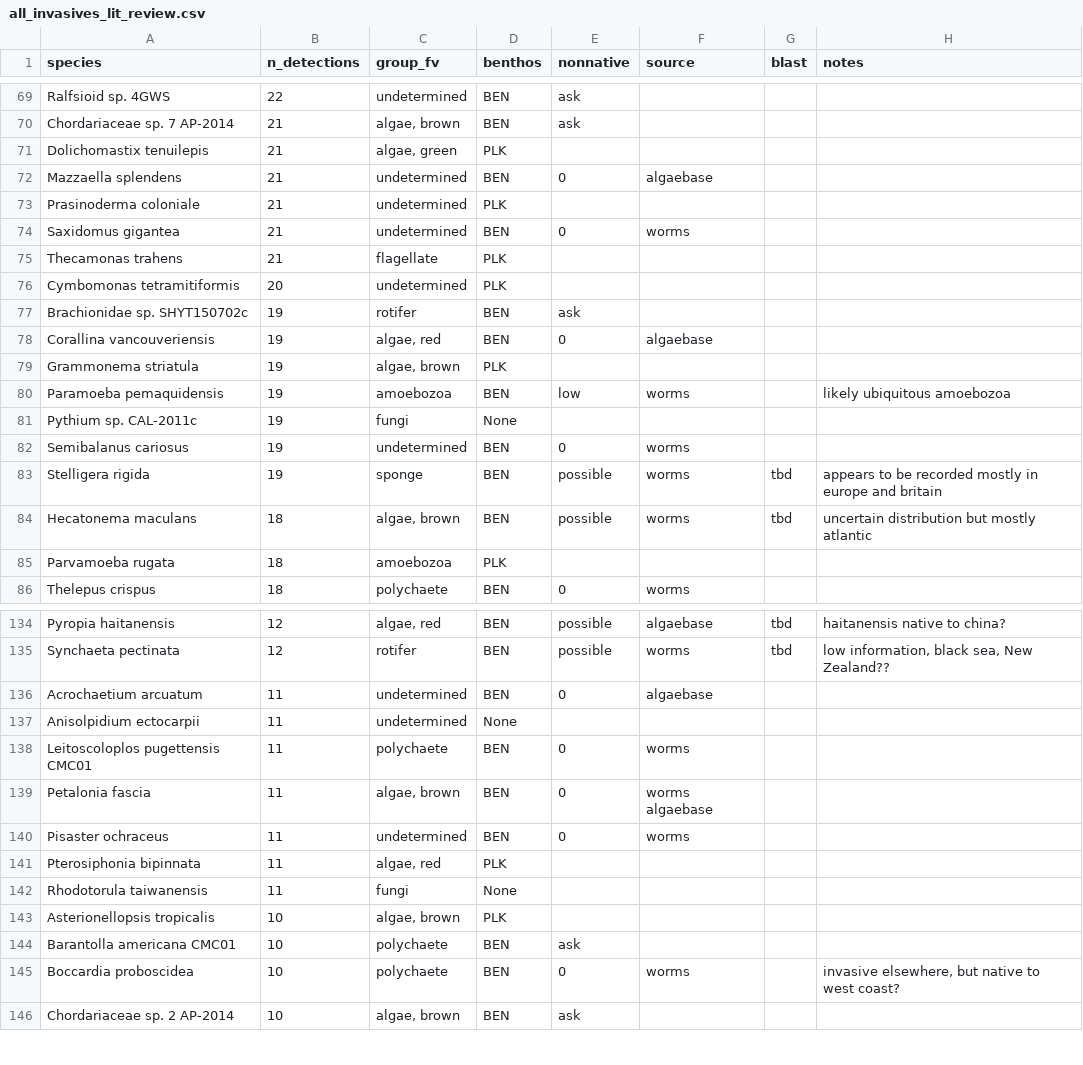
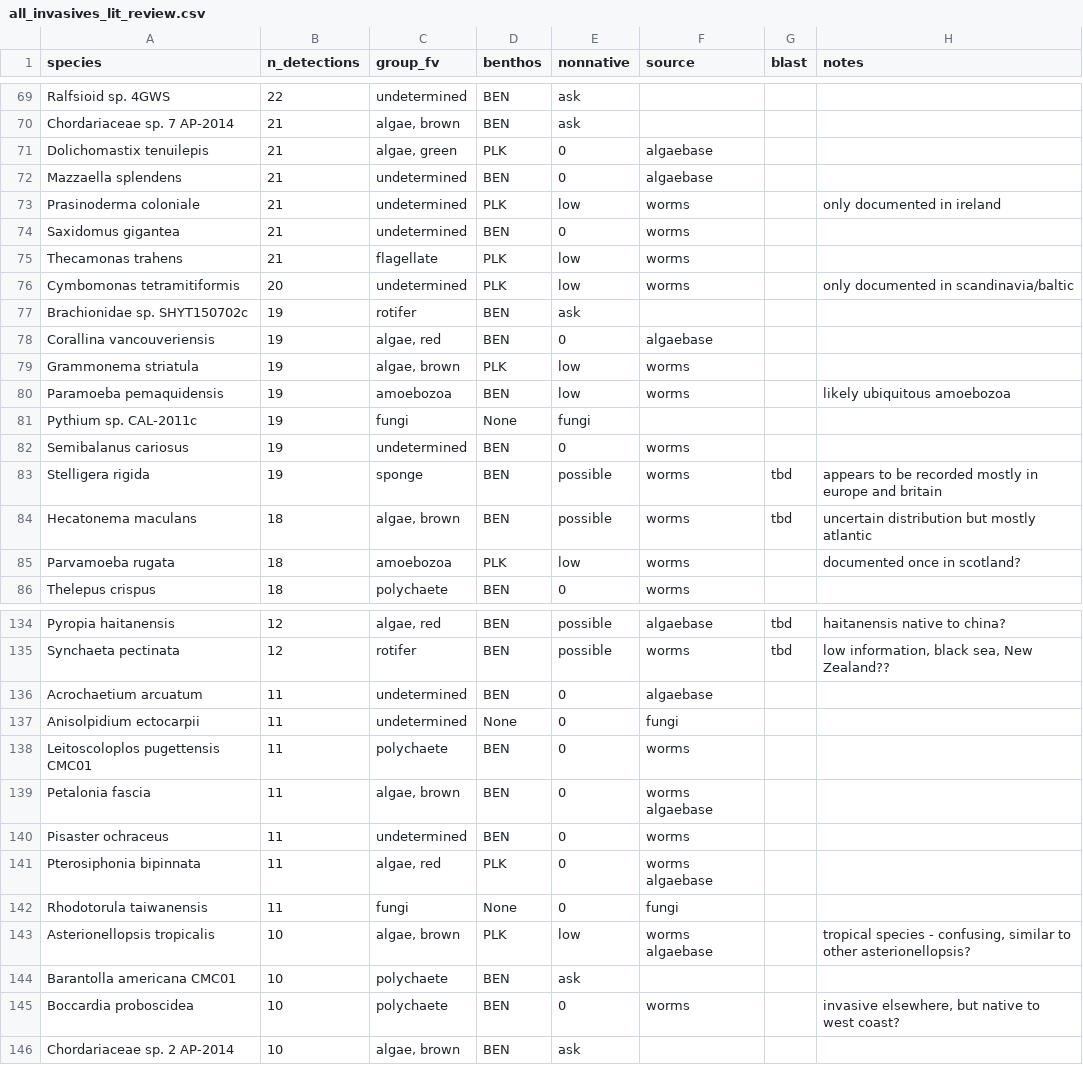
Before and after one commit to jdduprey/benthic.communities, a CSV file: docs/all_invasives_lit_review.csv, drawn as a sheet; only a part is shown, gaps mark what is left out; the diff covers the shown part only.

```diff
--- a/docs/all_invasives_lit_review.csv
+++ b/docs/all_invasives_lit_review.csv
@@ -70,13 +70,13 @@ Ralfsioid sp. 4GWS,22,undetermined,BEN,ask,,,
 Chordariaceae sp. 7 AP-2014,21,"algae, brown",BEN,ask,,,
-Dolichomastix tenuilepis,21,"algae, green",PLK,,,,
+Dolichomastix tenuilepis,21,"algae, green",PLK,0,algaebase,,
 Mazzaella splendens,21,undetermined,BEN,0,algaebase,,
-Prasinoderma coloniale,21,undetermined,PLK,,,,
+Prasinoderma coloniale,21,undetermined,PLK,low,worms,,only documented in ireland
 Saxidomus gigantea,21,undetermined,BEN,0,worms,,
-Thecamonas trahens,21,flagellate,PLK,,,,
-Cymbomonas tetramitiformis,20,undetermined,PLK,,,,
+Thecamonas trahens,21,flagellate,PLK,low,worms,,
+Cymbomonas tetramitiformis,20,undetermined,PLK,low,worms,,only documented in scandinavia/baltic
 Brachionidae sp. SHYT150702c,19,rotifer,BEN,ask,,,
 Corallina vancouveriensis,19,"algae, red",BEN,0,algaebase,,
-Grammonema striatula,19,"algae, brown",PLK,,,,
+Grammonema striatula,19,"algae, brown",PLK,low,worms,,
 Paramoeba pemaquidensis,19,amoebozoa,BEN,low,worms,,likely ubiquitous amoebozoa
-Pythium sp. CAL-2011c,19,fungi,None,,,,
+Pythium sp. CAL-2011c,19,fungi,None,fungi,,,
 Semibalanus cariosus,19,undetermined,BEN,0,worms,,
@@ -84,3 +84,3 @@ Stelligera rigida,19,sponge,BEN,possible,worms,tbd,appears to be recorded mostly
 Hecatonema maculans,18,"algae, brown",BEN,possible,worms,tbd,uncertain distribution but mostly atlantic
-Parvamoeba rugata,18,amoebozoa,PLK,,,,
+Parvamoeba rugata,18,amoebozoa,PLK,low,worms,,documented once in scotland?
 Thelepus crispus,18,polychaete,BEN,0,worms,,
@@ -136,3 +136,3 @@ Synchaeta pectinata,12,rotifer,BEN,possible,worms,tbd,"low information, black se
 Acrochaetium arcuatum,11,undetermined,BEN,0,algaebase,,
-Anisolpidium ectocarpii,11,undetermined,None,,,,
+Anisolpidium ectocarpii,11,undetermined,None,0,fungi,,
 Leitoscoloplos pugettensis CMC01,11,polychaete,BEN,0,worms,,
@@ -140,5 +140,5 @@ Petalonia fascia,11,"algae, brown",BEN,0,worms algaebase,,
 Pisaster ochraceus,11,undetermined,BEN,0,worms,,
-Pterosiphonia bipinnata,11,"algae, red",PLK,,,,
-Rhodotorula taiwanensis,11,fungi,None,,,,
-Asterionellopsis tropicalis,10,"algae, brown",PLK,,,,
+Pterosiphonia bipinnata,11,"algae, red",PLK,0,worms algaebase,,
+Rhodotorula taiwanensis,11,fungi,None,0,fungi,,
+Asterionellopsis tropicalis,10,"algae, brown",PLK,low,worms algaebase,,"tropical species - confusing, similar to other asterionellopsis?"
 Barantolla americana CMC01,10,polychaete,BEN,ask,,,
```
Also changed, not shown: 117 edited cells elsewhere in this file.
